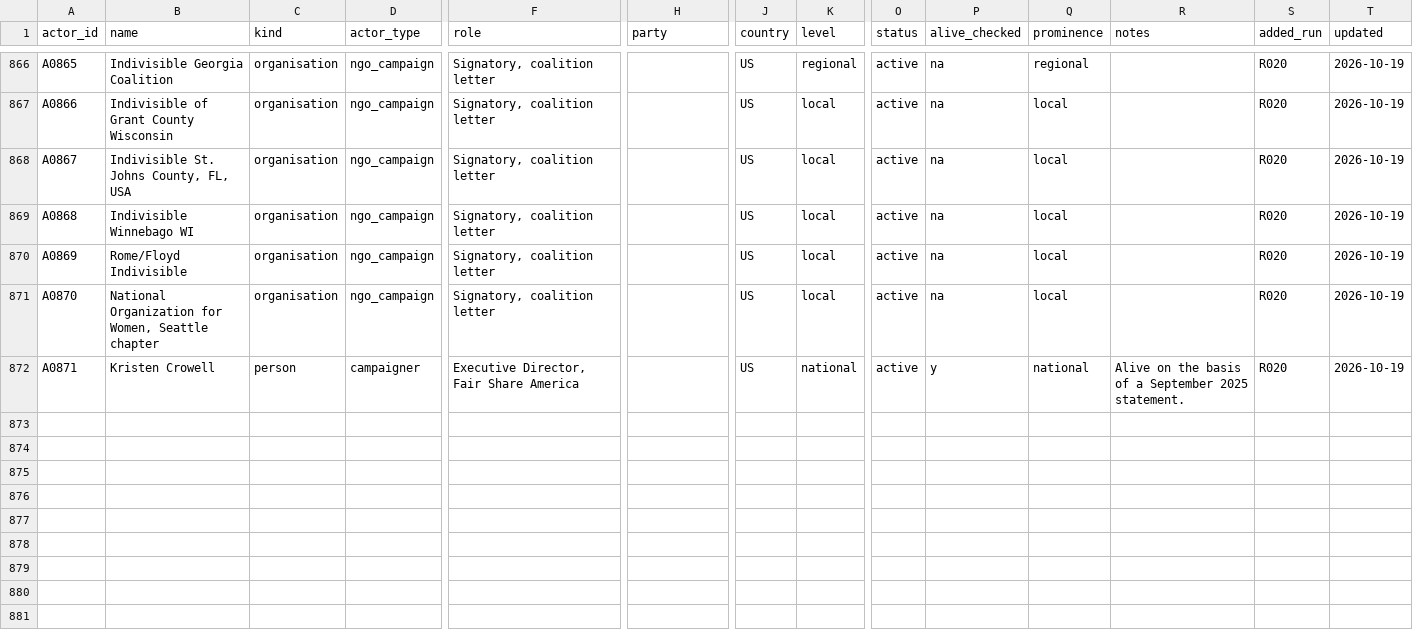
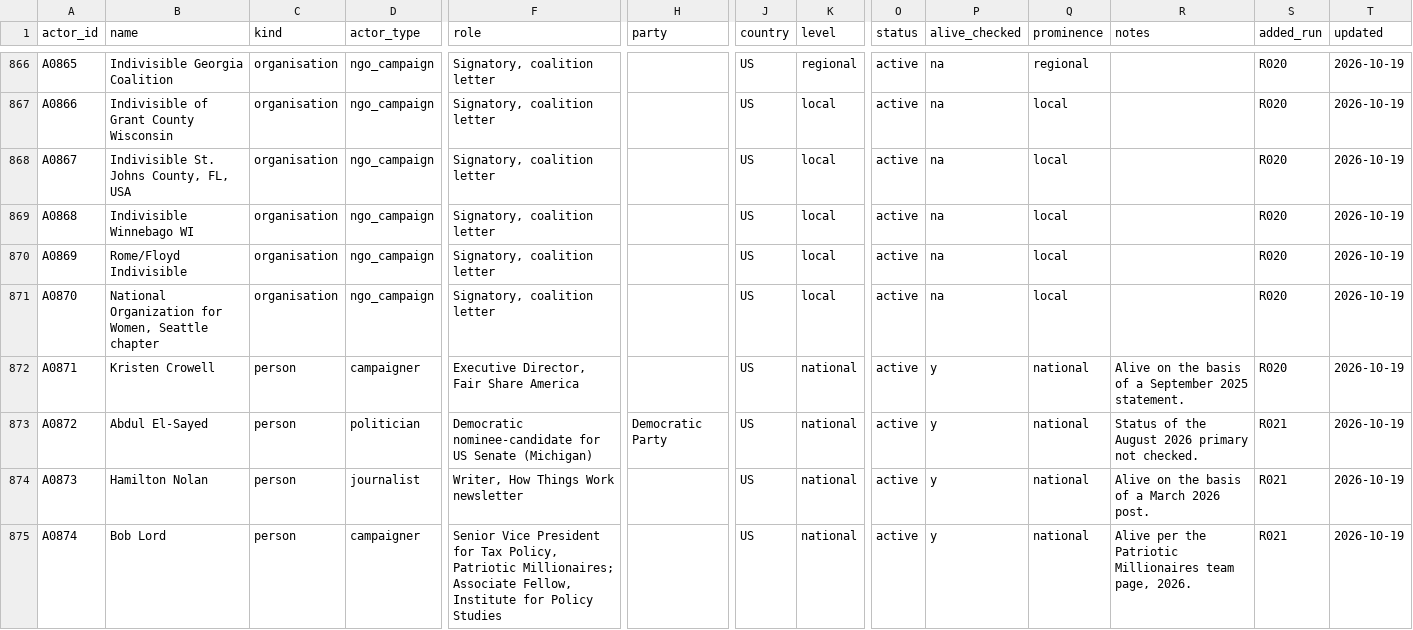
Before and after one commit to Egalitaristen/wealth-tax-database, a CSV file: data/us/actors.csv, drawn as a sheet; only a part is shown, gaps mark what is left out; rows hold the shown columns only; the diff names each change by its address in the sheet, - before the commit and + after, or states it on an @@ line.

```diff
--- a/data/us/actors.csv
+++ b/data/us/actors.csv
+row 873: A0872 | Abdul El-Sayed | person | politician | Democratic nominee-candidate for US Senate (Michigan) | Democratic Party | US | national | active | y | national | Status of the August 2026 primary not checked. | R021 | 2026-10-19
+row 874: A0873 | Hamilton Nolan | person | journalist | Writer, How Things Work newsletter |  | US | national | active | y | national | Alive on the basis of a March 2026 post. | R021 | 2026-10-19
+row 875: A0874 | Bob Lord | person | campaigner | Senior Vice President for Tax Policy, Patriotic Millionaires; Associate Fellow, Institute for Policy Studies |  | US | national | active | y | national | Alive per the Patriotic Millionaires team page, 2026. | R021 | 2026-10-19
```
Also changed, not shown: data/us/evidence.csv, data/us/harvest.csv.
